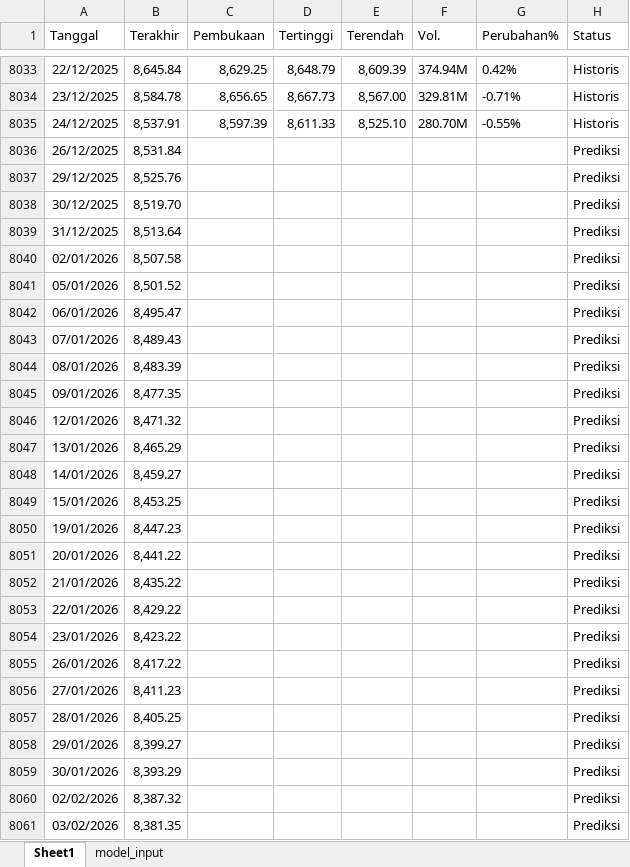
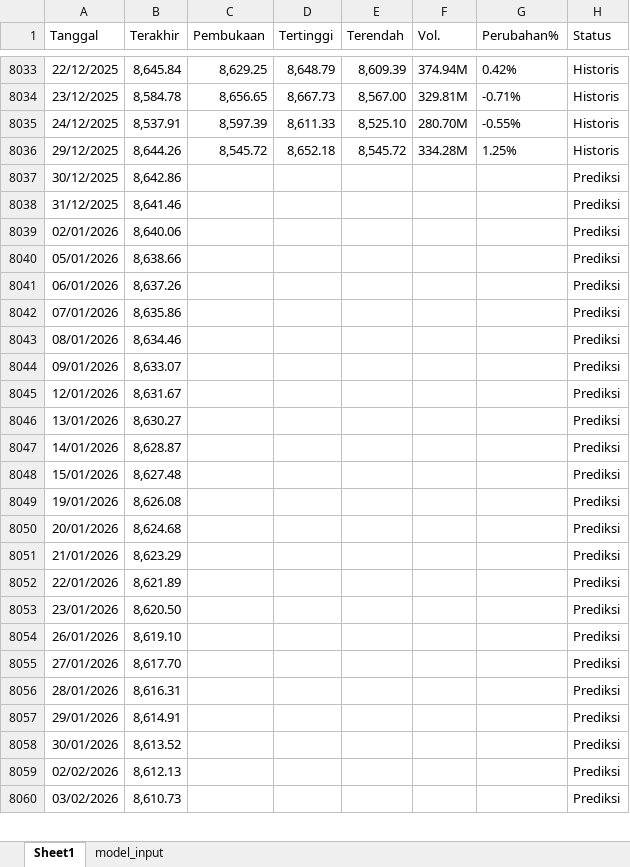
Before and after one commit to josephines1/prediksi-ihsg-xgboost, an Excel workbook: ihsg_forecast.xlsx, sheet Sheet1, drawn as a sheet; only a part is shown, gaps mark what is left out; values as stored, in another font and other column widths than the file's, no borders; removed rows and columns are numbered as before the commit, all else as after; the diff covers the shown part only; the diff names each change by its address in the sheet, - before the commit and + after, or states it on an @@ line.

```diff
--- a/ihsg_forecast.xlsx (sheet Sheet1)
+++ b/ihsg_forecast.xlsx (sheet Sheet1)
-row 8036: 26/12/2025 | 8,531.84 |  |  |  |  |  | Prediksi
-B8036 (Terakhir): 8,525.76
+B8036 (Terakhir): 8,644.26
-C8036 (Pembukaan): (empty)
+C8036 (Pembukaan): 8,545.72
-D8036 (Tertinggi): (empty)
+D8036 (Tertinggi): 8,652.18
-E8036 (Terendah): (empty)
+E8036 (Terendah): 8,545.72
-F8036 (Vol.): (empty)
+F8036 (Vol.): 334.28M
-G8036 (Perubahan%): (empty)
+G8036 (Perubahan%): 1.25%
-H8036 (Status): Prediksi
+H8036 (Status): Historis
-B8037 (Terakhir): 8,519.70
+B8037 (Terakhir): 8,642.86
-B8038 (Terakhir): 8,513.64
+B8038 (Terakhir): 8,641.46
-B8039 (Terakhir): 8,507.58
+B8039 (Terakhir): 8,640.06
-B8040 (Terakhir): 8,501.52
+B8040 (Terakhir): 8,638.66
-B8041 (Terakhir): 8,495.47
+B8041 (Terakhir): 8,637.26
-B8042 (Terakhir): 8,489.43
+B8042 (Terakhir): 8,635.86
-B8043 (Terakhir): 8,483.39
+B8043 (Terakhir): 8,634.46
-B8044 (Terakhir): 8,477.35
+B8044 (Terakhir): 8,633.07
-B8045 (Terakhir): 8,471.32
+B8045 (Terakhir): 8,631.67
-B8046 (Terakhir): 8,465.29
+B8046 (Terakhir): 8,630.27
-B8047 (Terakhir): 8,459.27
+B8047 (Terakhir): 8,628.87
-B8048 (Terakhir): 8,453.25
+B8048 (Terakhir): 8,627.48
-B8049 (Terakhir): 8,447.23
+B8049 (Terakhir): 8,626.08
-B8050 (Terakhir): 8,441.22
+B8050 (Terakhir): 8,624.68
-B8051 (Terakhir): 8,435.22
+B8051 (Terakhir): 8,623.29
-B8052 (Terakhir): 8,429.22
+B8052 (Terakhir): 8,621.89
-B8053 (Terakhir): 8,423.22
+B8053 (Terakhir): 8,620.50
-B8054 (Terakhir): 8,417.22
+B8054 (Terakhir): 8,619.10
-B8055 (Terakhir): 8,411.23
+B8055 (Terakhir): 8,617.70
-B8056 (Terakhir): 8,405.25
+B8056 (Terakhir): 8,616.31
-B8057 (Terakhir): 8,399.27
+B8057 (Terakhir): 8,614.91
-B8058 (Terakhir): 8,393.29
+B8058 (Terakhir): 8,613.52
-B8059 (Terakhir): 8,387.32
+B8059 (Terakhir): 8,612.13
-B8060 (Terakhir): 8,381.35
+B8060 (Terakhir): 8,610.73
```
Also changed, not shown: 2 added rows and 5 edited cells elsewhere in this sheet, sheet model_input, model_evaluation.xlsx.
